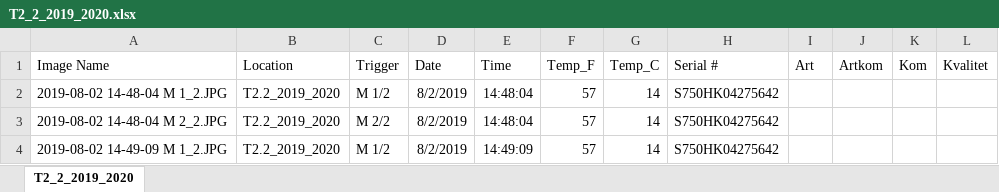
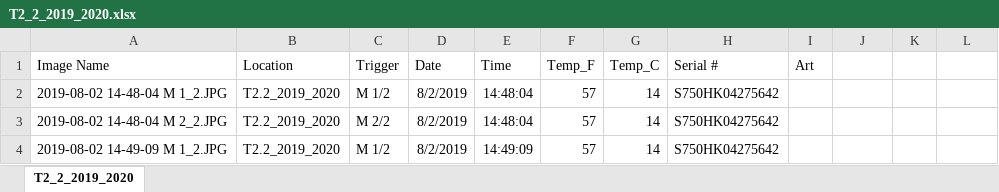
Before and after one commit to efkleiven/OccupancyAbundanceCalibration, an Excel workbook: data/cameratrap/porsanger/manual/T2_2_2019_2020.xlsx, sheet T2_2_2019_2020, drawn as a sheet; only a part is shown; values as stored, in another font and other column widths than the file's, no borders; the diff names each change by its address in the sheet, - before the commit and + after, or states it on an @@ line.

```diff
--- a/data/cameratrap/porsanger/manual/T2_2_2019_2020.xlsx (sheet T2_2_2019_2020)
+++ b/data/cameratrap/porsanger/manual/T2_2_2019_2020.xlsx (sheet T2_2_2019_2020)
-J1: Artkom
+J1: (empty)
-K1: Kom
+K1: (empty)
-L1: Kvalitet
+L1: (empty)
```
Also changed, not shown: data/cameratrap/porsanger/manual/G4_2018_2019_mai.xlsx, data/cameratrap/porsanger/manual/G6_2020_aug_nov.xlsx, 23 other files.
